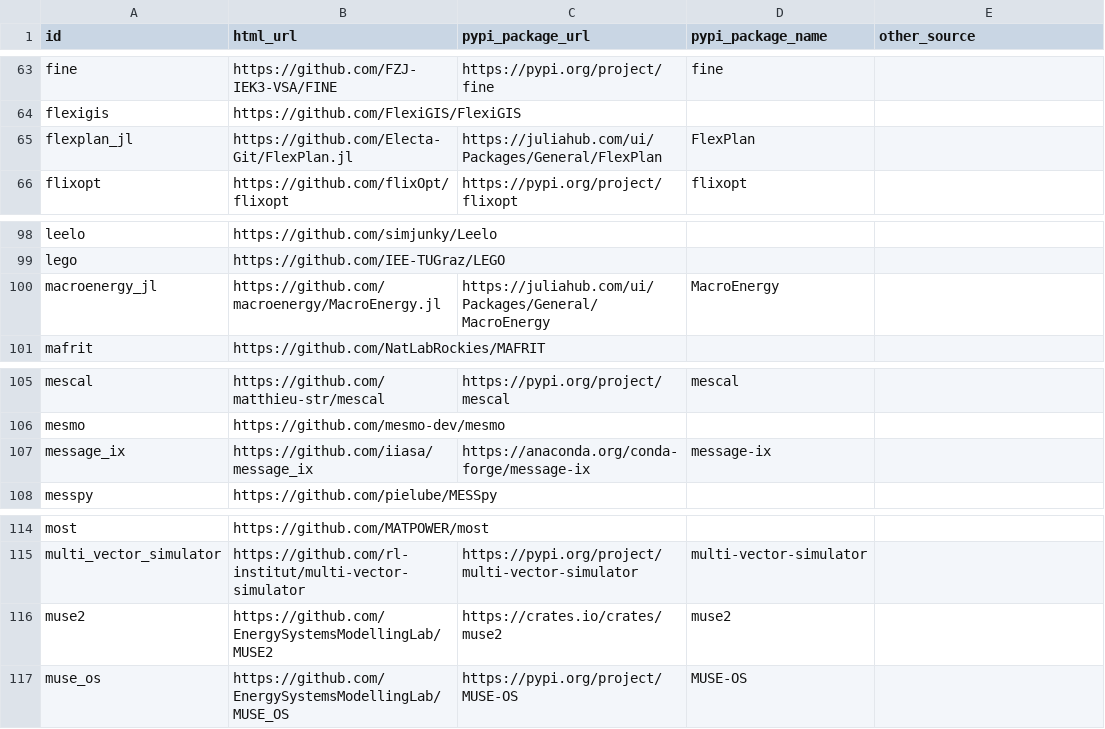
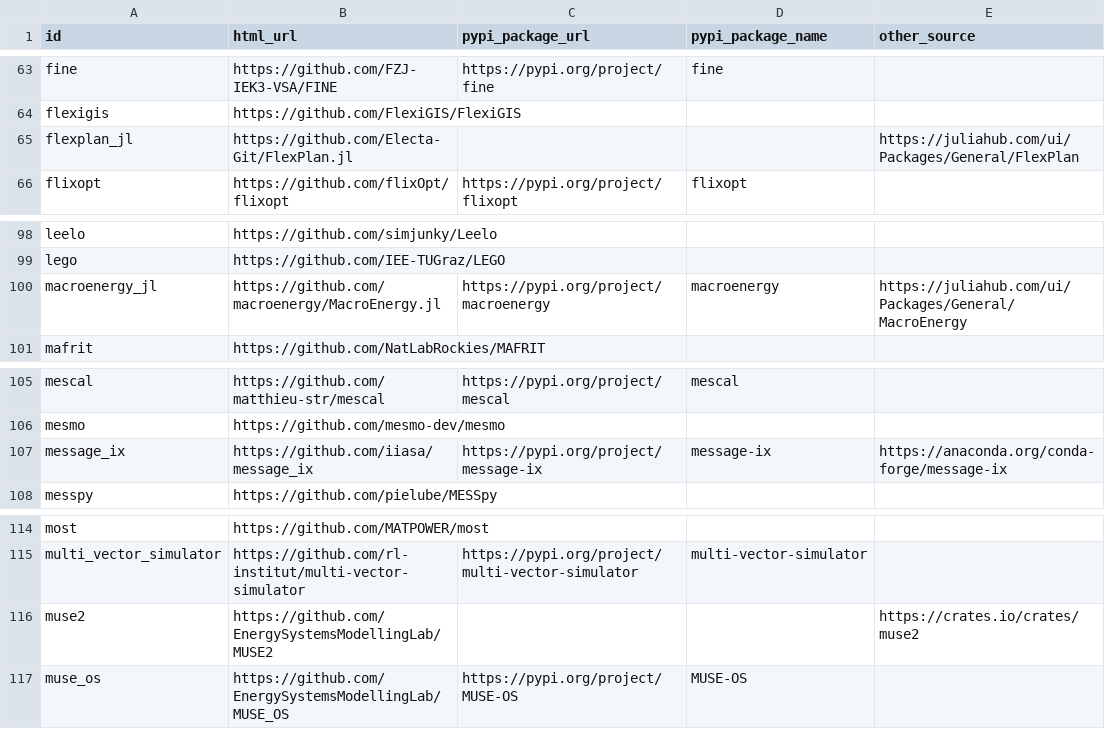
Before and after one commit to open-energy-transition/openmod-tracker, a CSV file: user_analysis/output/package_downloads.csv, drawn as a sheet; only a part is shown, gaps mark what is left out; the diff covers the shown part only.

Commit message:
code: update package_downloads.csv

```diff
--- a/user_analysis/output/package_downloads.csv
+++ b/user_analysis/output/package_downloads.csv
@@ -64,3 +64,3 @@ fine,https://github.com/FZJ-IEK3-VSA/FINE,https://pypi.org/project/fine,fine,
 flexigis,https://github.com/FlexiGIS/FlexiGIS,,,
-flexplan_jl,https://github.com/Electa-Git/FlexPlan.jl,https://juliahub.com/ui/Packages/General/FlexPlan,FlexPlan,
+flexplan_jl,https://github.com/Electa-Git/FlexPlan.jl,,,https://juliahub.com/ui/Packages/General/FlexPlan
 flixopt,https://github.com/flixOpt/flixopt,https://pypi.org/project/flixopt,flixopt,
@@ -100 +100 @@ lego,https://github.com/IEE-TUGraz/LEGO,,
-macroenergy_jl,https://github.com/macroenergy/MacroEnergy.jl,https://juliahub.com/ui/Packages/General/MacroEnergy,MacroEnergy
+macroenergy_jl,https://github.com/macroenergy/MacroEnergy.jl,https://pypi.org/project/macroenergy,macroenergy,https://juliahub.com/ui/Packages/General/MacroEnergy
@@ -107 +107 @@ mesmo,https://github.com/mesmo-dev/mesmo,,
-message_ix,https://github.com/iiasa/message_ix,https://anaconda.org/conda-forge/message-ix,message-ix
+message_ix,https://github.com/iiasa/message_ix,https://pypi.org/project/message-ix,message-ix,https://anaconda.org/conda-forge/message-ix
@@ -116 +116 @@ multi_vector_simulator,https://github.com/rl-institut/multi-vector-simulator,htt
-muse2,https://github.com/EnergySystemsModellingLab/MUSE2,https://crates.io/crates/muse2,muse2
+muse2,https://github.com/EnergySystemsModellingLab/MUSE2,,,https://crates.io/crates/muse2
```
Also changed, not shown: 29 edited cells elsewhere in this file, 1 other file.
